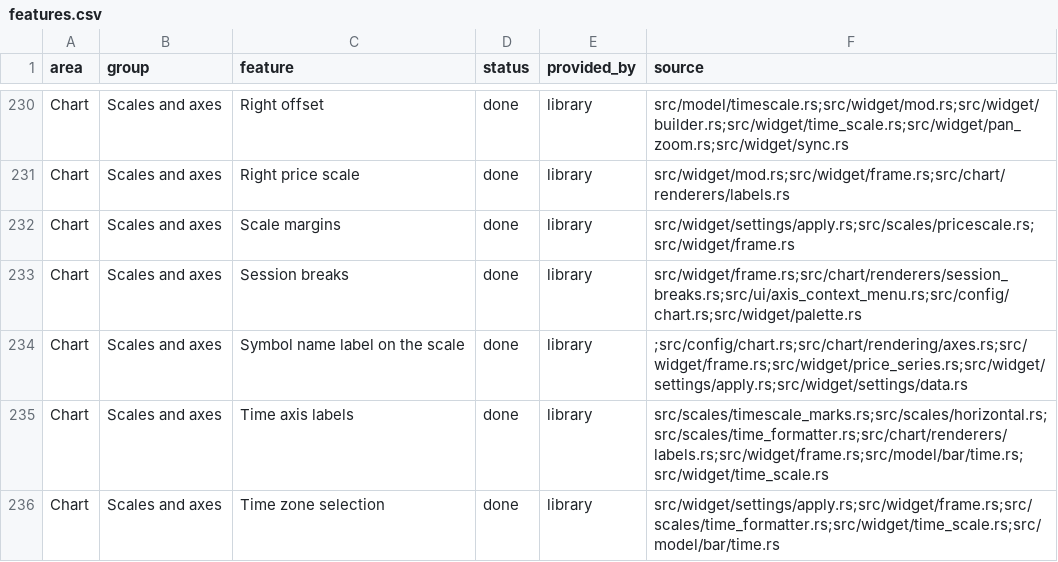
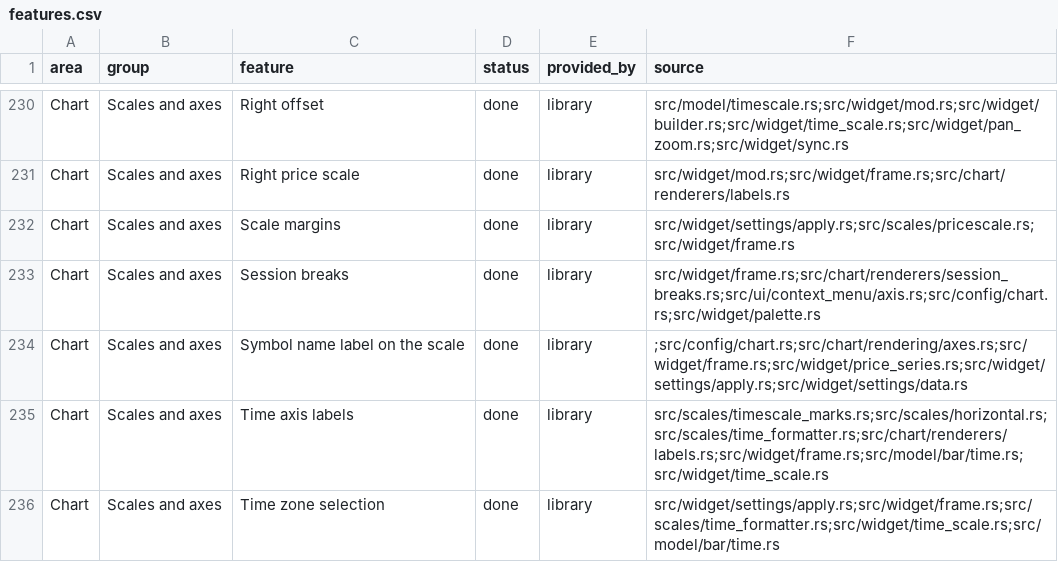
Before and after one commit to userFRM/egui-charts, a CSV file: docs/progress/features.csv, drawn as a sheet; only a part is shown, gaps mark what is left out; the diff covers the shown part only.

Commit message:
refactor(ui): gather the context menus under ui/context_menu
The axis, TPO, trade profile, series, study and drawing menus all build
on MenuEntry and show_menu from context_menu but lived in four other
places. Move them next to that code.

The series, study and drawing menus stay reachable at their old
ui::dialogs paths through module re-exports, and trade_profile_menu
stays exported from ui. The axis and TPO menus were private to ui and
remain private to context_menu. Also sort an import in the chart
settings dialog that the previous move left out of order.

```diff
--- a/docs/progress/features.csv
+++ b/docs/progress/features.csv
@@ -232,3 +232,3 @@ Chart,Scales and axes,Right price scale,done,library,src/widget/mod.rs;src/widge
 Chart,Scales and axes,Scale margins,done,library,src/widget/settings/apply.rs;src/scales/pricescale.rs;src/widget/frame.rs
-Chart,Scales and axes,Session breaks,done,library,src/widget/frame.rs;src/chart/renderers/session_breaks.rs;src/ui/axis_context_menu.rs;src/config/chart.rs;src/widget/palette.rs
+Chart,Scales and axes,Session breaks,done,library,src/widget/frame.rs;src/chart/renderers/session_breaks.rs;src/ui/context_menu/axis.rs;src/config/chart.rs;src/widget/palette.rs
 Chart,Scales and axes,Symbol name label on the scale,done,library,;src/config/chart.rs;src/chart/rendering/axes.rs;src/widget/frame.rs;src/widget/price_series.rs;src/widget/settings/apply.rs;src/widget/settings/data.rs
```
Also changed, not shown: 8 edited cells elsewhere in this file, 11 other files.
